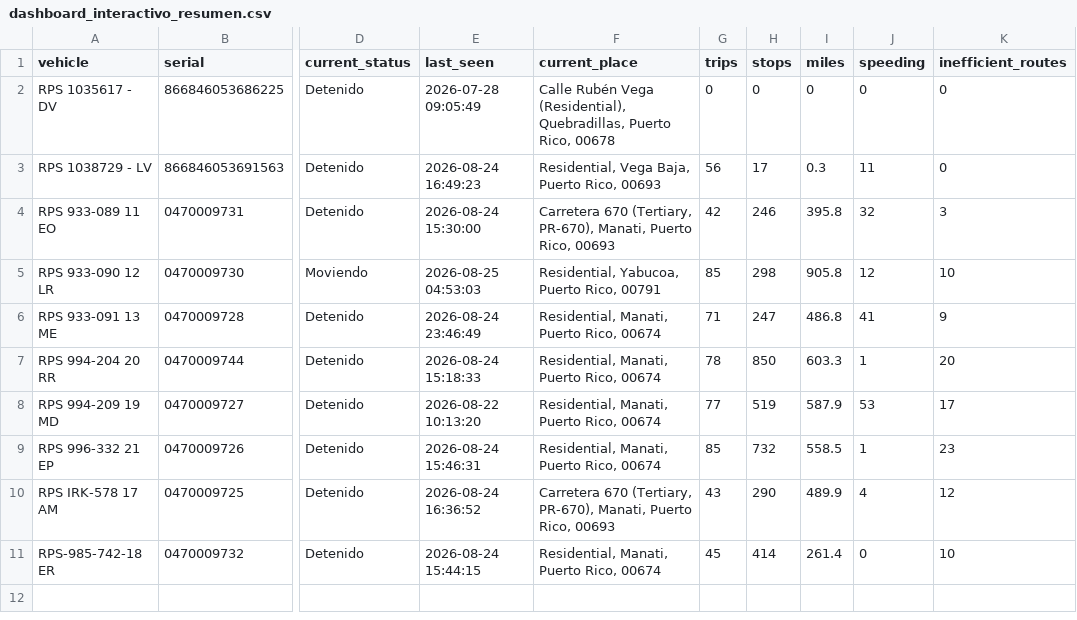
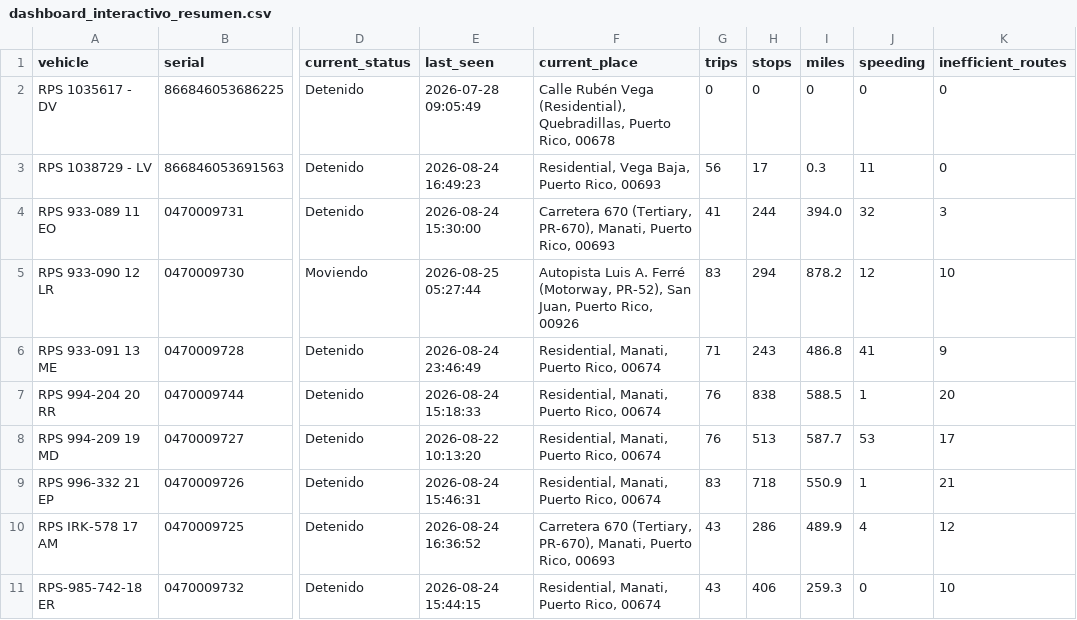
Before and after one commit to epac-hub/rps, a CSV file: dashboard_interactivo_resumen.csv, drawn as a sheet; only a part is shown, gaps mark what is left out; the diff names each change by its address in the sheet, - before the commit and + after, or states it on an @@ line.

```diff
--- a/dashboard_interactivo_resumen.csv
+++ b/dashboard_interactivo_resumen.csv
-G4 (trips): 42
+G4 (trips): 41
-H4 (stops): 246
+H4 (stops): 244
-I4 (miles): 395.8
+I4 (miles): 394.0
-E5 (last_seen): 2026-08-25 04:53:03
+E5 (last_seen): 2026-08-25 05:27:44
-F5 (current_place): Residential, Yabucoa, Puerto Rico, 00791
+F5 (current_place): Autopista Luis A. Ferré (Motorway, PR-52), San Juan, Puerto Rico, 00926
-G5 (trips): 85
+G5 (trips): 83
-H5 (stops): 298
+H5 (stops): 294
-I5 (miles): 905.8
+I5 (miles): 878.2
-H6 (stops): 247
+H6 (stops): 243
-G7 (trips): 78
+G7 (trips): 76
-H7 (stops): 850
+H7 (stops): 838
-I7 (miles): 603.3
+I7 (miles): 588.5
-G8 (trips): 77
+G8 (trips): 76
-H8 (stops): 519
+H8 (stops): 513
-I8 (miles): 587.9
+I8 (miles): 587.7
-G9 (trips): 85
+G9 (trips): 83
-H9 (stops): 732
+H9 (stops): 718
-I9 (miles): 558.5
+I9 (miles): 550.9
-K9 (inefficient_routes): 23
+K9 (inefficient_routes): 21
-H10 (stops): 290
+H10 (stops): 286
-G11 (trips): 45
+G11 (trips): 43
-H11 (stops): 414
+H11 (stops): 406
-I11 (miles): 261.4
+I11 (miles): 259.3
```
Also changed, not shown: dashboard_interactivo_rutas.csv, 2 other files.
